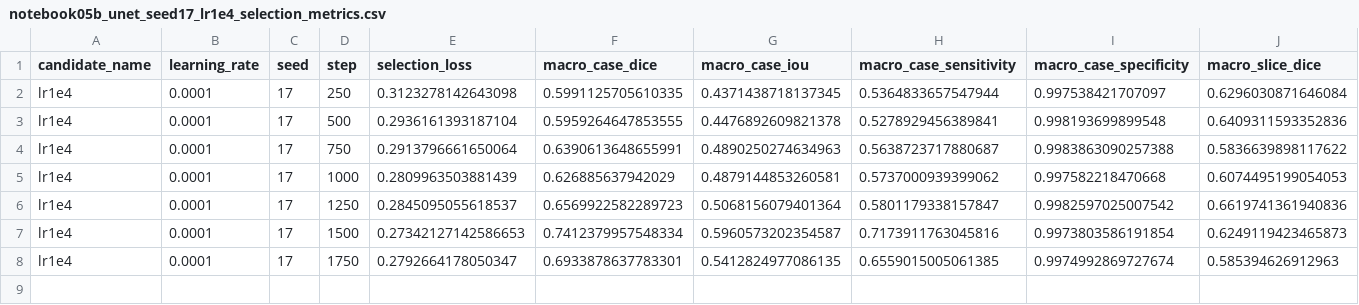
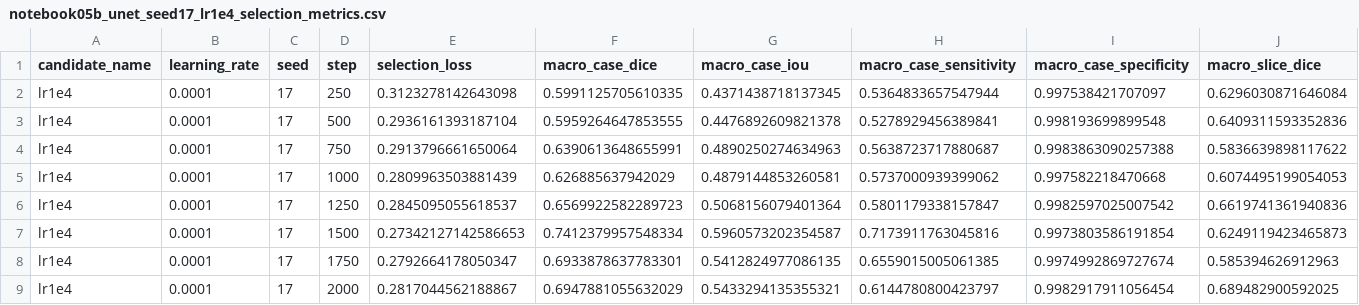
Before and after one commit to itsCodeBakery/EviCT, a CSV file: artifacts/audit/notebook05b_unet_seed17_lr1e4_selection_metrics.csv, drawn as a sheet; only a part is shown; rows hold the shown columns only; the diff names each change by its address in the sheet, - before the commit and + after, or states it on an @@ line.

```diff
--- a/artifacts/audit/notebook05b_unet_seed17_lr1e4_selection_metrics.csv
+++ b/artifacts/audit/notebook05b_unet_seed17_lr1e4_selection_metrics.csv
+row 9: lr1e4 | 0.0001 | 17 | 2000 | 0.2817044562188867 | 0.6947881055632029 | 0.5433294135355321 | 0.6144780800423797 | 0.9982917911056454 | 0.689482900592025
```
Also changed, not shown: artifacts/audit/notebook05b_unet_seed17_lr1e4_selection_case_metrics.csv, 3 other files.
